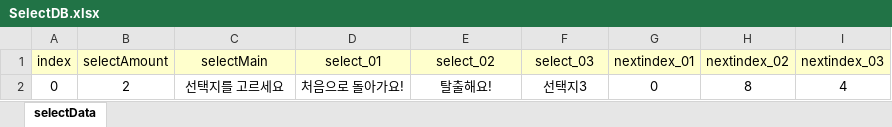
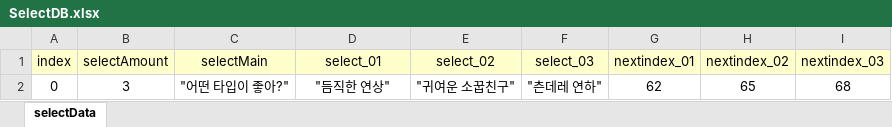
Before and after one commit to ahyun04/hihisecondproject, an Excel workbook: SecondHeeHeeMotGa/Assets/Resources/ExcelDB/SelectDB.xlsx, sheet selectData, drawn as a sheet; values as stored, in another font and other column widths than the file's, no borders; removed rows and columns are numbered as before the commit, all else as after; the diff names each change by its address in the sheet, - before the commit and + after, or states it on an @@ line.

```diff
--- a/SecondHeeHeeMotGa/Assets/Resources/ExcelDB/SelectDB.xlsx (sheet selectData)
+++ b/SecondHeeHeeMotGa/Assets/Resources/ExcelDB/SelectDB.xlsx (sheet selectData)
-row 2: 0 | 2 | 선택지를 고르세요 | 처음으로 돌아가요! | 탈출해요! | 선택지3 | 0 | 8 | 4
+row 2: 0 | 3 | "어떤 타입이 좋아?" | "듬직한 연상" | "귀여운 소꿉친구" | "츤데레 연하" | 62 | 65 | 68
```
Also changed, not shown: SecondHeeHeeMotGa/Assets/Resources/ExcelDB/DialogueDB.xlsx, 5 other files.
